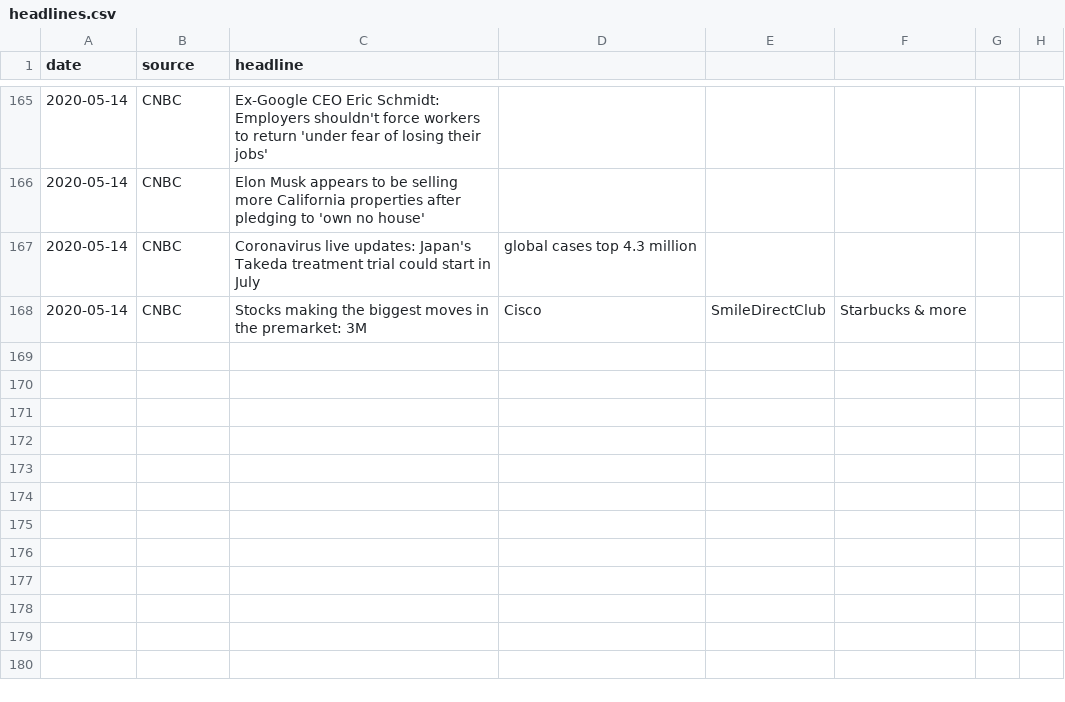
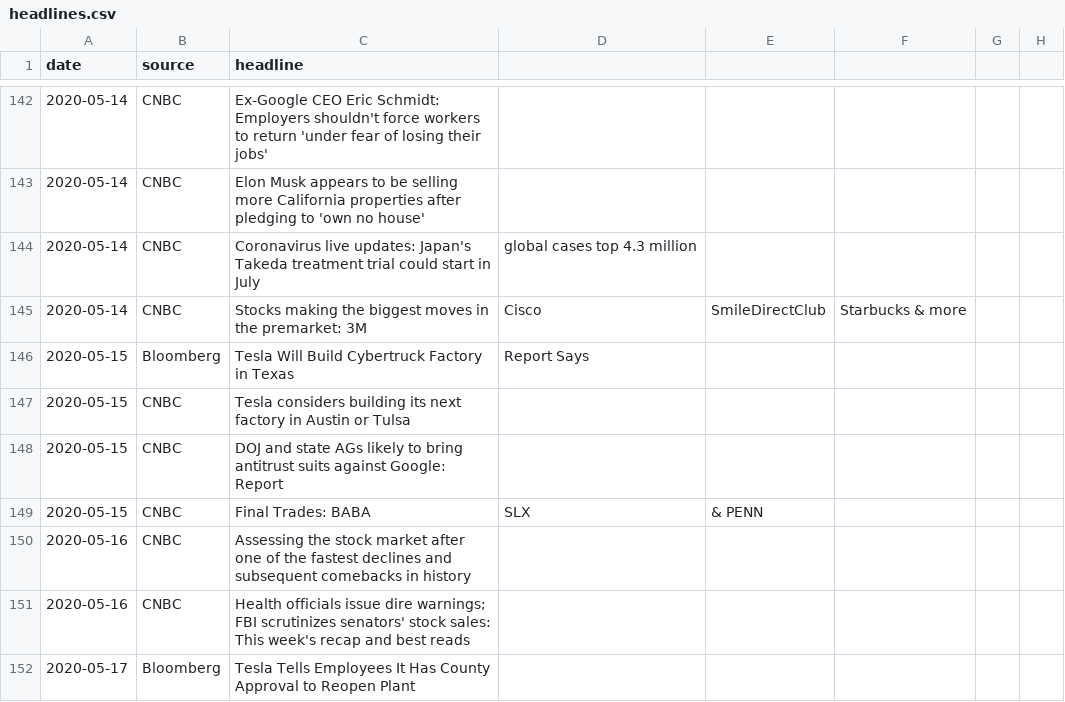
Before and after one commit to rich1123/Sentiment.Analysis, a CSV file: NewsAPI/headlines.csv, drawn as a sheet; only a part is shown, gaps mark what is left out; the diff covers the shown part only; the diff names each change by its address in the sheet, - before the commit and + after, or states it on an @@ line.

```diff
--- a/NewsAPI/headlines.csv
+++ b/NewsAPI/headlines.csv
+row 146: 2020-05-15 | Bloomberg | Tesla Will Build Cybertruck Factory in Texas | Report Says
+row 147: 2020-05-15 | CNBC | Tesla considers building its next factory in Austin or Tulsa
+row 148: 2020-05-15 | CNBC | DOJ and state AGs likely to bring antitrust suits against Google: Report
+row 149: 2020-05-15 | CNBC | Final Trades: BABA | SLX | & PENN
+row 150: 2020-05-16 | CNBC | Assessing the stock market after one of the fastest declines and subsequent comebacks in history
+row 151: 2020-05-16 | CNBC | Health officials issue dire warnings; FBI scrutinizes senators' stock sales: This week's recap and best reads
+row 152: 2020-05-17 | Bloomberg | Tesla Tells Employees It Has County Approval to Reopen Plant
```
Also changed, not shown: 23 removed rows elsewhere in this file, NewsAPI/headlines2.csv, NewsAPI/news.csv, 5 other files.
